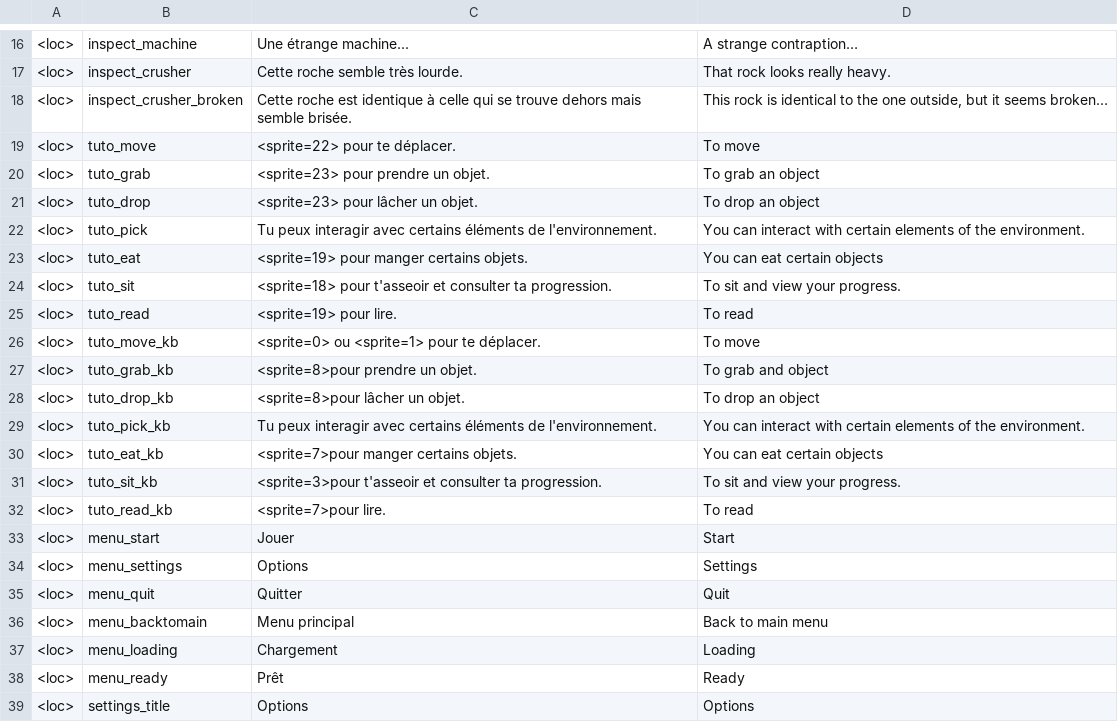
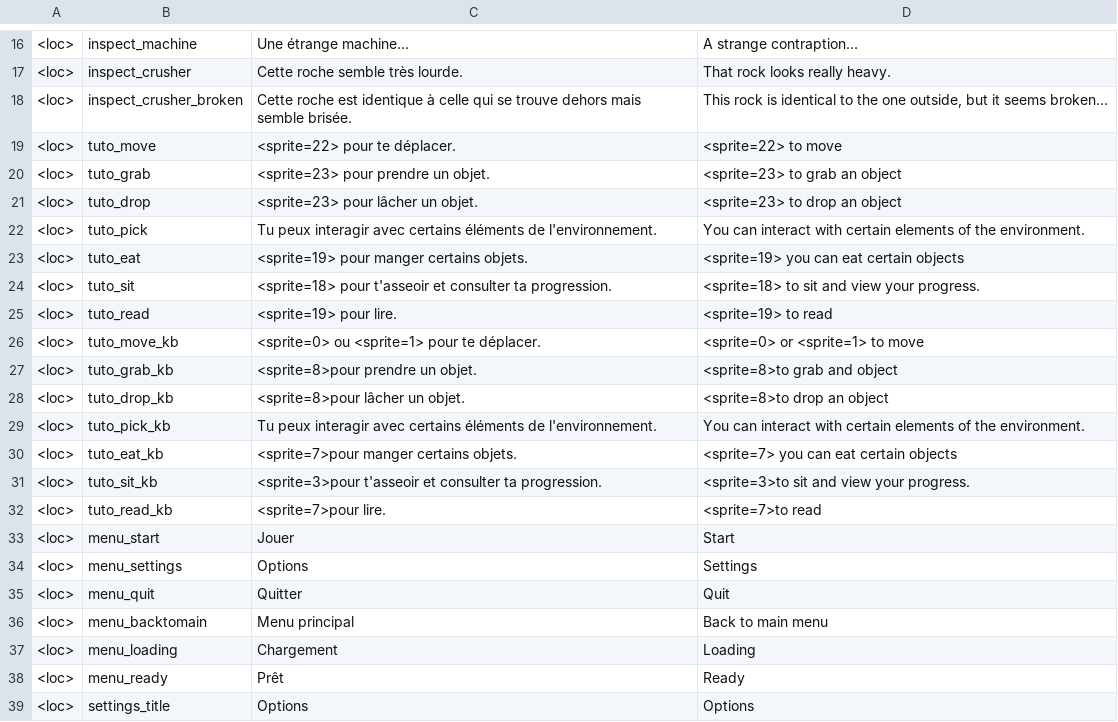
Before and after one commit to Theomn/Archipel, a CSV file: Assets/StreamingAssets/localization.csv, drawn as a sheet; only a part is shown, gaps mark what is left out.

Commit message:
tits icones

```diff
--- a/Assets/StreamingAssets/localization.csv
+++ b/Assets/StreamingAssets/localization.csv
@@ -18,16 +18,16 @@
 <loc>;inspect_crusher_broken;Cette roche est identique à celle qui se trouve dehors mais semble brisée. ;This rock is identical to the one outside, but it seems broken…
-<loc>;tuto_move;<sprite=22> pour te déplacer.;To move
-<loc>;tuto_grab;<sprite=23> pour prendre un objet.;To grab an object
-<loc>;tuto_drop;<sprite=23> pour lâcher un objet.;To drop an object
+<loc>;tuto_move;<sprite=22> pour te déplacer.;<sprite=22> to move
+<loc>;tuto_grab;<sprite=23> pour prendre un objet.;<sprite=23> to grab an object
+<loc>;tuto_drop;<sprite=23> pour lâcher un objet.;<sprite=23> to drop an object
 <loc>;tuto_pick;Tu peux interagir avec certains éléments de l'environnement.;You can interact with certain elements of the environment.
-<loc>;tuto_eat;<sprite=19> pour manger certains objets.;You can eat certain objects
-<loc>;tuto_sit;<sprite=18> pour t'asseoir et consulter ta progression.;To sit and view your progress.
-<loc>;tuto_read;<sprite=19> pour lire.;To read
-<loc>;tuto_move_kb;<sprite=0> ou <sprite=1> pour te déplacer.;To move
-<loc>;tuto_grab_kb;<sprite=8>pour prendre un objet.;To grab and object
-<loc>;tuto_drop_kb;<sprite=8>pour lâcher un objet.;To drop an object
+<loc>;tuto_eat;<sprite=19> pour manger certains objets.;<sprite=19> you can eat certain objects
+<loc>;tuto_sit;<sprite=18> pour t'asseoir et consulter ta progression.;<sprite=18> to sit and view your progress.
+<loc>;tuto_read;<sprite=19> pour lire.;<sprite=19> to read
+<loc>;tuto_move_kb;<sprite=0> ou <sprite=1> pour te déplacer.;<sprite=0> or <sprite=1> to move
+<loc>;tuto_grab_kb;<sprite=8>pour prendre un objet.;<sprite=8>to grab and object
+<loc>;tuto_drop_kb;<sprite=8>pour lâcher un objet.;<sprite=8>to drop an object
 <loc>;tuto_pick_kb;Tu peux interagir avec certains éléments de l'environnement.;You can interact with certain elements of the environment.
-<loc>;tuto_eat_kb;<sprite=7>pour manger certains objets.;You can eat certain objects
-<loc>;tuto_sit_kb;<sprite=3>pour t'asseoir et consulter ta progression.;To sit and view your progress.
-<loc>;tuto_read_kb;<sprite=7>pour lire.;To read
+<loc>;tuto_eat_kb;<sprite=7>pour manger certains objets.;<sprite=7> you can eat certain objects
+<loc>;tuto_sit_kb;<sprite=3>pour t'asseoir et consulter ta progression.;<sprite=3>to sit and view your progress.
+<loc>;tuto_read_kb;<sprite=7>pour lire.;<sprite=7>to read
 <loc>;menu_start;Jouer;Start
```
